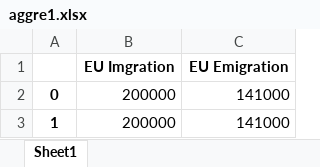
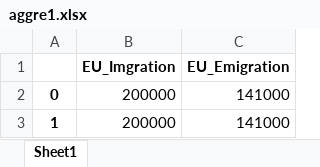
Before and after one commit to piotrek0019/Project_Data_Science, an Excel workbook: Data/aggre1.xlsx, sheet Sheet1, drawn as a sheet; only a part is shown; values as stored, in another font and other column widths than the file's, no borders; the diff names each change by its address in the sheet, - before the commit and + after, or states it on an @@ line.

```diff
--- a/Data/aggre1.xlsx (sheet Sheet1)
+++ b/Data/aggre1.xlsx (sheet Sheet1)
-B1: EU Imgration
+B1: EU_Imgration
-C1: EU Emigration
+C1: EU_Emigration
```
Also changed, not shown: Data/Data_Collection_missing.xlsx, Data/interpolate1.xlsx, 7 other files.
